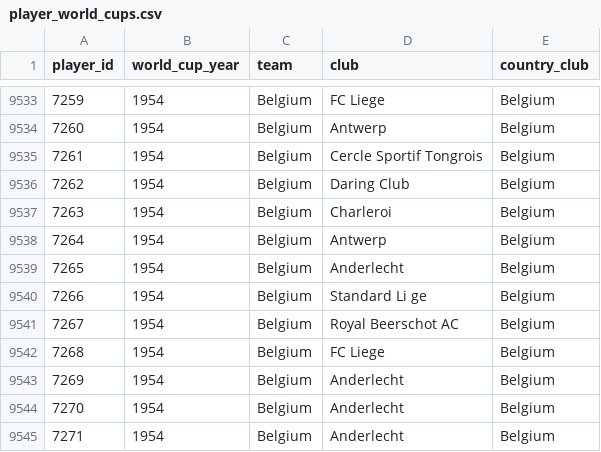
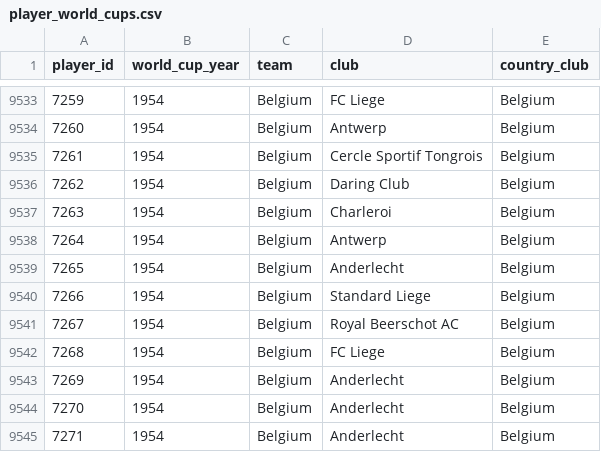
Before and after one commit to rbetis35/mundiales-futbol-datos, a CSV file: WorldCups/players/player_world_cups.csv, drawn as a sheet; only a part is shown, gaps mark what is left out.

Commit message:
Update player_world_cups.csv

```diff
--- a/WorldCups/players/player_world_cups.csv
+++ b/WorldCups/players/player_world_cups.csv
@@ -9539,3 +9539,3 @@ player_id,world_cup_year,team,club,country_club
 7265,1954,Belgium,Anderlecht,Belgium
-7266,1954,Belgium,Standard Li ge,Belgium
+7266,1954,Belgium,Standard Liege,Belgium
 7267,1954,Belgium,Royal Beerschot AC,Belgium
```
